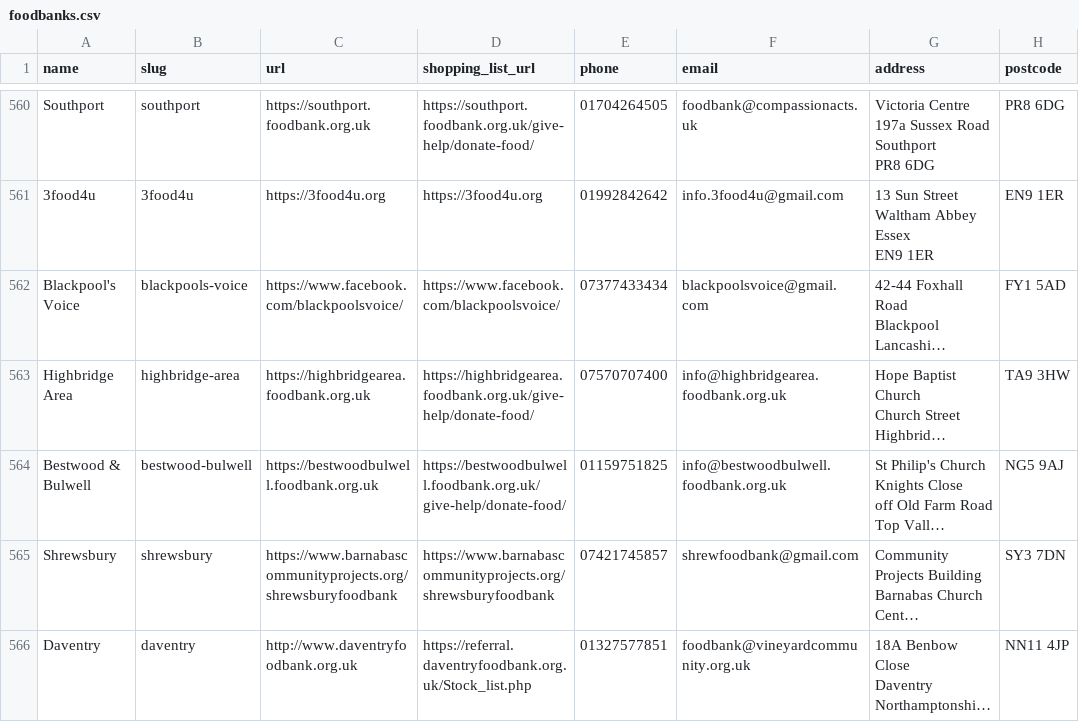
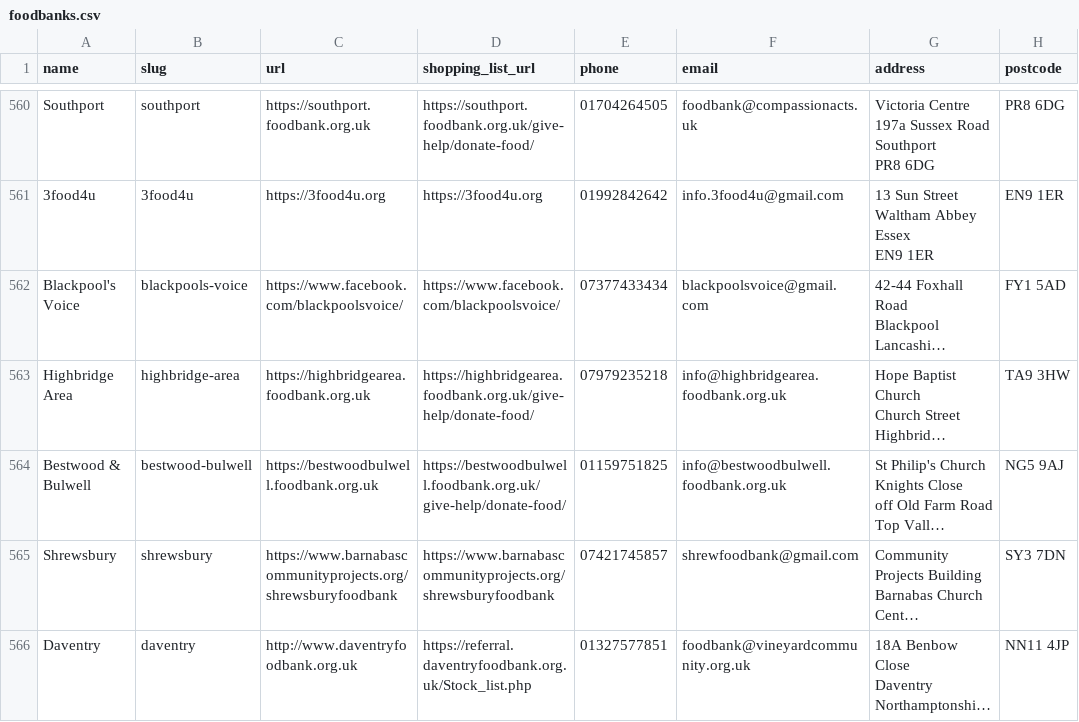
Before and after one commit to givefood/data, a CSV file: foodbanks.csv, drawn as a sheet; only a part is shown, gaps mark what is left out; long unchanged cells end in …; the diff names each change by its address in the sheet, - before the commit and + after, or states it on an @@ line.

```diff
--- a/foodbanks.csv
+++ b/foodbanks.csv
-E563 (phone): 07570707400
+E563 (phone): 07979235218
```
Also changed, not shown: 3 other files.
